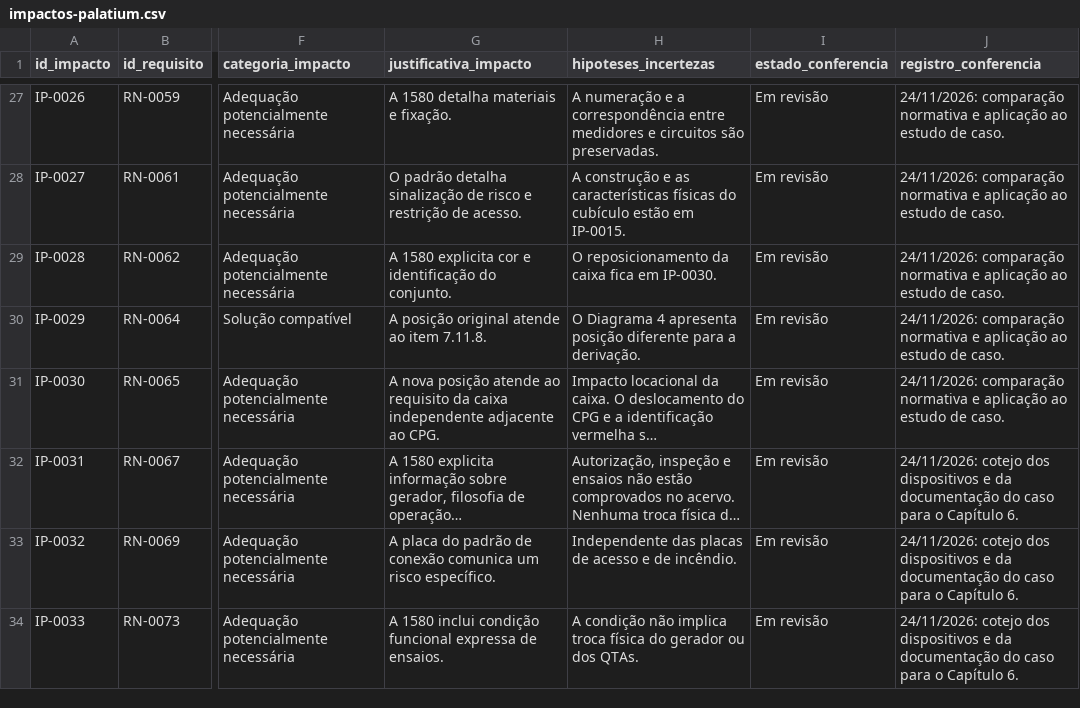
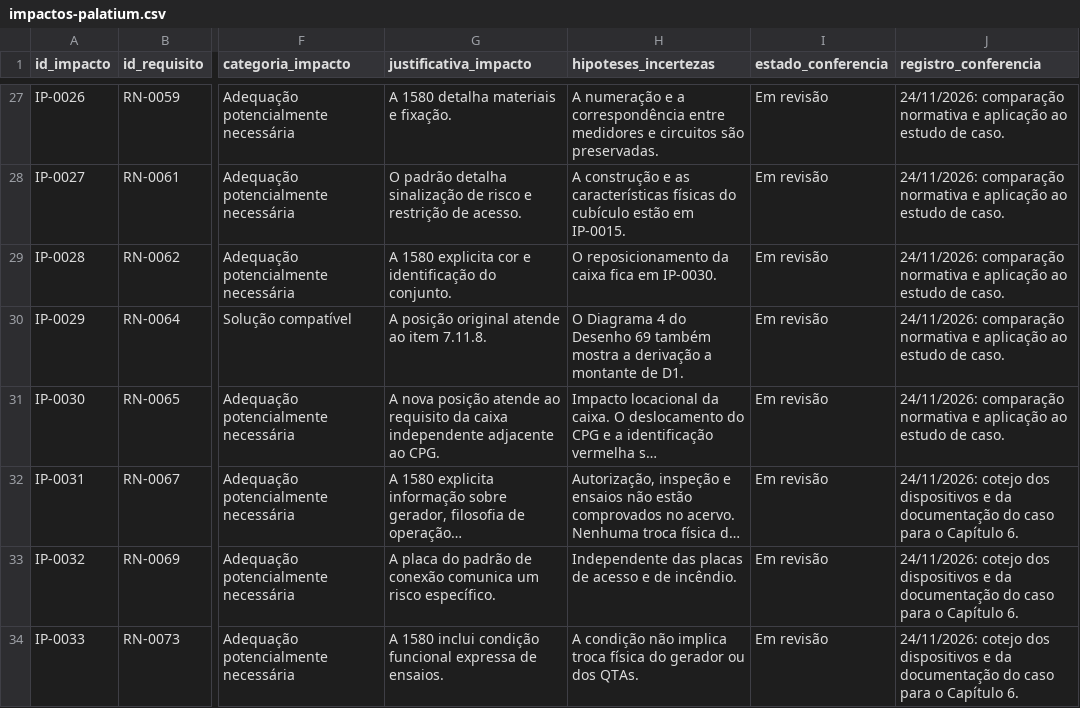
Before and after one commit to assisfaavf/TCC-UFC, a CSV file: dados/impactos-palatium.csv, drawn as a sheet; only a part is shown, gaps mark what is left out; long unchanged cells end in …; the diff names each change by its address in the sheet, - before the commit and + after, or states it on an @@ line.

```diff
--- a/dados/impactos-palatium.csv
+++ b/dados/impactos-palatium.csv
-H30 (hipoteses_incertezas): …Diagrama 4 apresenta posição diferente para a derivação.
+H30 (hipoteses_incertezas): …Diagrama 4 do Desenho 69 também mostra a derivação a montante de D1.
```
Also changed, not shown: dados/matriz-comparativa.csv, 2 other files.
